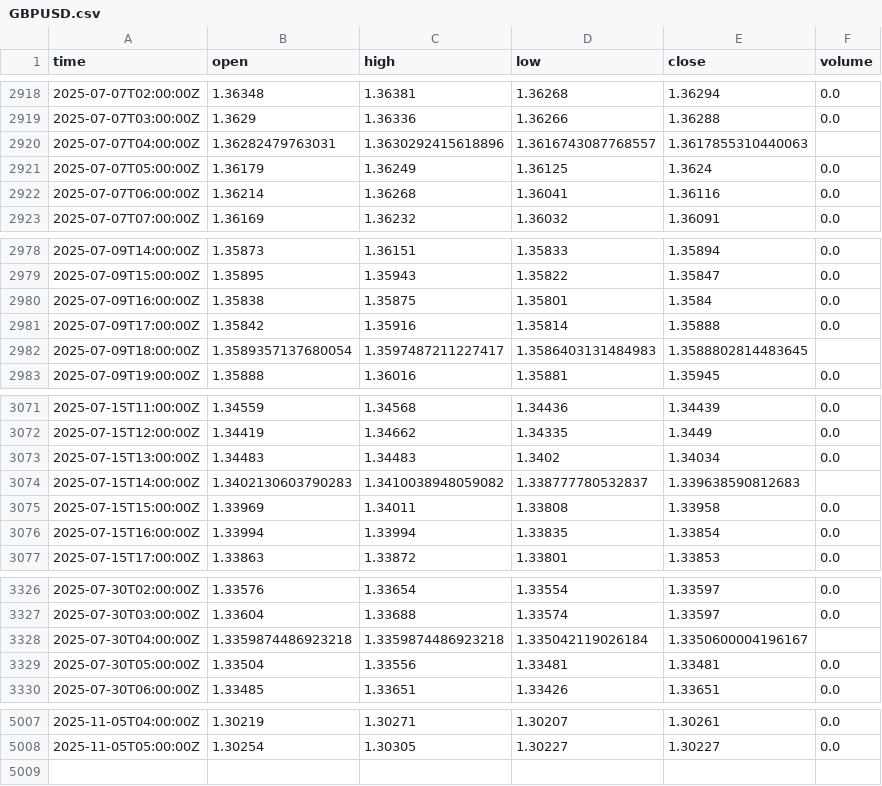
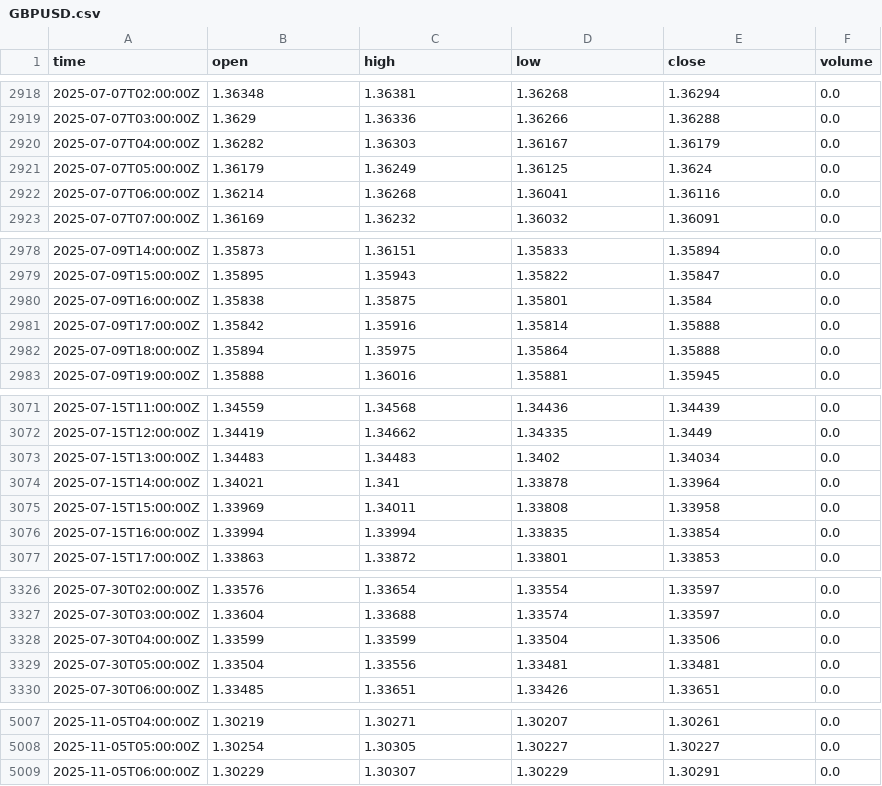
Before and after one commit to fxundergroundllc-stack/fx-h1-feed, a CSV file: data/GBPUSD.csv, drawn as a sheet; only a part is shown, gaps mark what is left out; the diff covers the shown part only.

```diff
--- a/data/GBPUSD.csv
+++ b/data/GBPUSD.csv
@@ -2919,3 +2919,3 @@ time,open,high,low,close,volume
 2025-07-07T03:00:00Z,1.3629,1.36336,1.36266,1.36288,0.0
-2025-07-07T04:00:00Z,1.36282479763031,1.3630292415618896,1.3616743087768557,1.3617855310440063,
+2025-07-07T04:00:00Z,1.36282,1.36303,1.36167,1.36179,0.0
 2025-07-07T05:00:00Z,1.36179,1.36249,1.36125,1.3624,0.0
@@ -2981,3 +2981,3 @@ time,open,high,low,close,volume
 2025-07-09T17:00:00Z,1.35842,1.35916,1.35814,1.35888,0.0
-2025-07-09T18:00:00Z,1.3589357137680054,1.3597487211227417,1.3586403131484983,1.3588802814483645,
+2025-07-09T18:00:00Z,1.35894,1.35975,1.35864,1.35888,0.0
 2025-07-09T19:00:00Z,1.35888,1.36016,1.35881,1.35945,0.0
@@ -3073,3 +3073,3 @@ time,open,high,low,close,volume
 2025-07-15T13:00:00Z,1.34483,1.34483,1.3402,1.34034,0.0
-2025-07-15T14:00:00Z,1.3402130603790283,1.3410038948059082,1.338777780532837,1.339638590812683,
+2025-07-15T14:00:00Z,1.34021,1.341,1.33878,1.33964,0.0
 2025-07-15T15:00:00Z,1.33969,1.34011,1.33808,1.33958,0.0
@@ -3327,3 +3327,3 @@ time,open,high,low,close,volume
 2025-07-30T03:00:00Z,1.33604,1.33688,1.33574,1.33597,0.0
-2025-07-30T04:00:00Z,1.3359874486923218,1.3359874486923218,1.335042119026184,1.3350600004196167,
+2025-07-30T04:00:00Z,1.33599,1.33599,1.33504,1.33506,0.0
 2025-07-30T05:00:00Z,1.33504,1.33556,1.33481,1.33481,0.0
@@ -5008 +5008,2 @@ time,open,high,low,close,volume
 2025-11-05T05:00:00Z,1.30254,1.30305,1.30227,1.30227,0.0
+2025-11-05T06:00:00Z,1.30229,1.30307,1.30229,1.30291,0.0
```
Also changed, not shown: 45 edited cells elsewhere in this file, data/AUDUSD.csv, data/EURUSD.csv, 6 other files.
